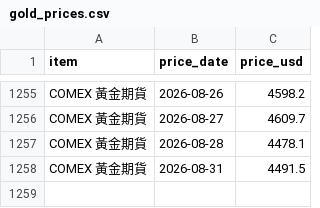
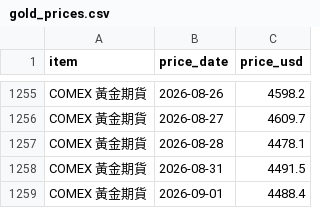
Before and after one commit to ChrisHo0317/Local_Dashboard, a CSV file: data/gold_prices.csv, drawn as a sheet; only a part is shown, gaps mark what is left out; the diff names each change by its address in the sheet, - before the commit and + after, or states it on an @@ line.

```diff
--- a/data/gold_prices.csv
+++ b/data/gold_prices.csv
+row 1259: COMEX 黃金期貨 | 2026-09-01 | 4488.4
```
Also changed, not shown: data/bond_yields.csv, data/dram_prices.csv, 1 other file.
